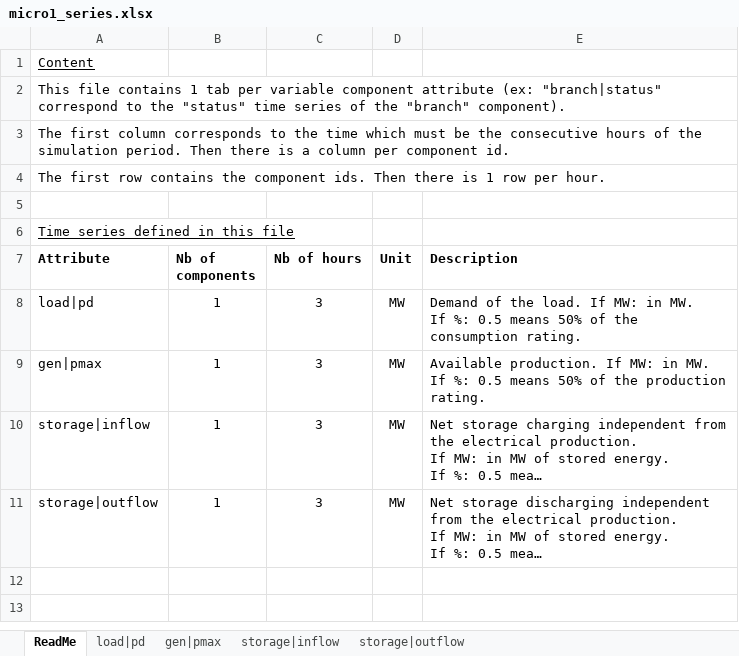
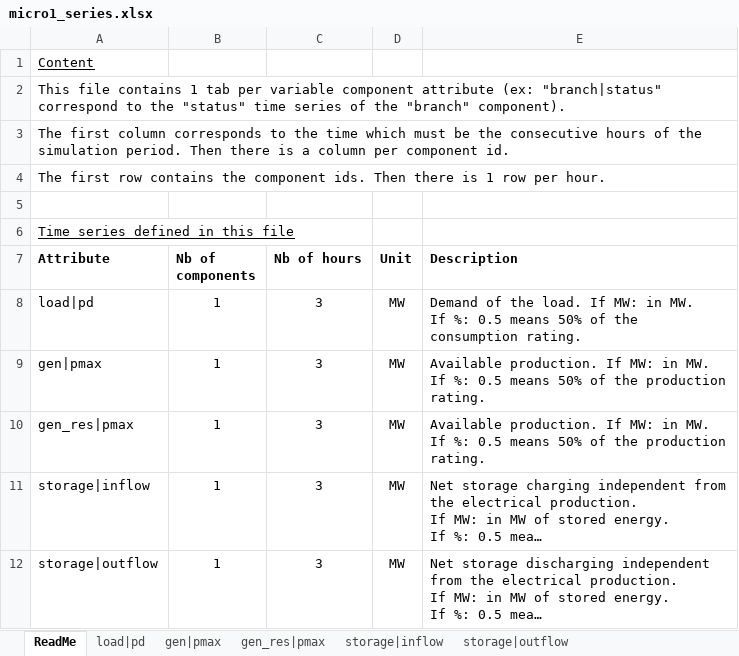
Before and after one commit to HVDC-WISE/HVDCWISE_TEA.jl, an Excel workbook: templates/micro1_series.xlsx, sheet ReadMe, drawn as a sheet; long unchanged cells end in …; values as stored, in another font and other column widths than the file's, no borders; ↵ is a line break in a cell; the diff names each change by its address in the sheet, - before the commit and + after, or states it on an @@ line.

```diff
--- a/templates/micro1_series.xlsx (sheet ReadMe)
+++ b/templates/micro1_series.xlsx (sheet ReadMe)
+sheet tab: gen_res|pmax
+row 10: gen_res|pmax | 1 | 3 | MW | Available production. If MW: in MW. ↵ If %: 0.5 means 50% of the production rating.
```
Also changed, not shown: templates/Macro_model.xlsx, templates/costs_data.xlsx, 6 other files.
